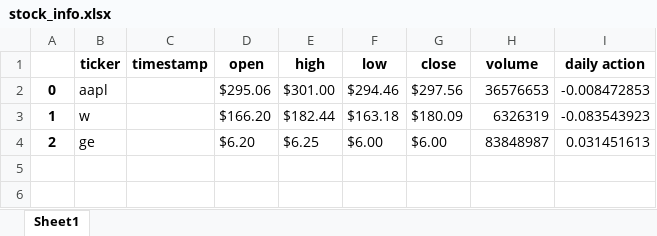
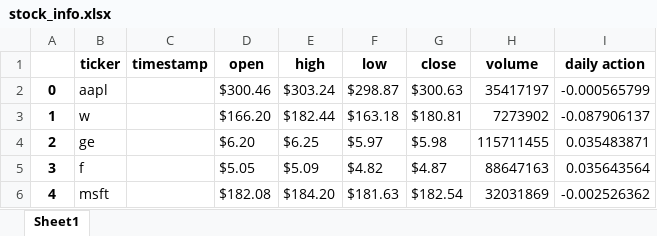
Before and after one commit to funkyman109/stock-alerts, an Excel workbook: stock_info.xlsx, sheet Sheet1, drawn as a sheet; values as stored, in another font and other column widths than the file's, no borders; the diff names each change by its address in the sheet, - before the commit and + after, or states it on an @@ line.

Commit message:
Update stock_info.xlsx

```diff
--- a/stock_info.xlsx (sheet Sheet1)
+++ b/stock_info.xlsx (sheet Sheet1)
-D2 (open): $295.06
+D2 (open): $300.46
-E2 (high): $301.00
+E2 (high): $303.24
-F2 (low): $294.46
+F2 (low): $298.87
-G2 (close): $297.56
+G2 (close): $300.63
-H2 (volume): 36576653
+H2 (volume): 35417197
-I2 (daily action): -0.008472853
+I2 (daily action): -0.000565799
-G3 (close): $180.09
+G3 (close): $180.81
-H3 (volume): 6326319
+H3 (volume): 7273902
-I3 (daily action): -0.083543923
+I3 (daily action): -0.087906137
-F4 (low): $6.00
+F4 (low): $5.97
-G4 (close): $6.00
+G4 (close): $5.98
-H4 (volume): 83848987
+H4 (volume): 115711455
-I4 (daily action): 0.031451613
+I4 (daily action): 0.035483871
+row 5: 3 | f |  | $5.05 | $5.09 | $4.82 | $4.87 | 88647163 | 0.035643564
+row 6: 4 | msft |  | $182.08 | $184.20 | $181.63 | $182.54 | 32031869 | -0.002526362
```
